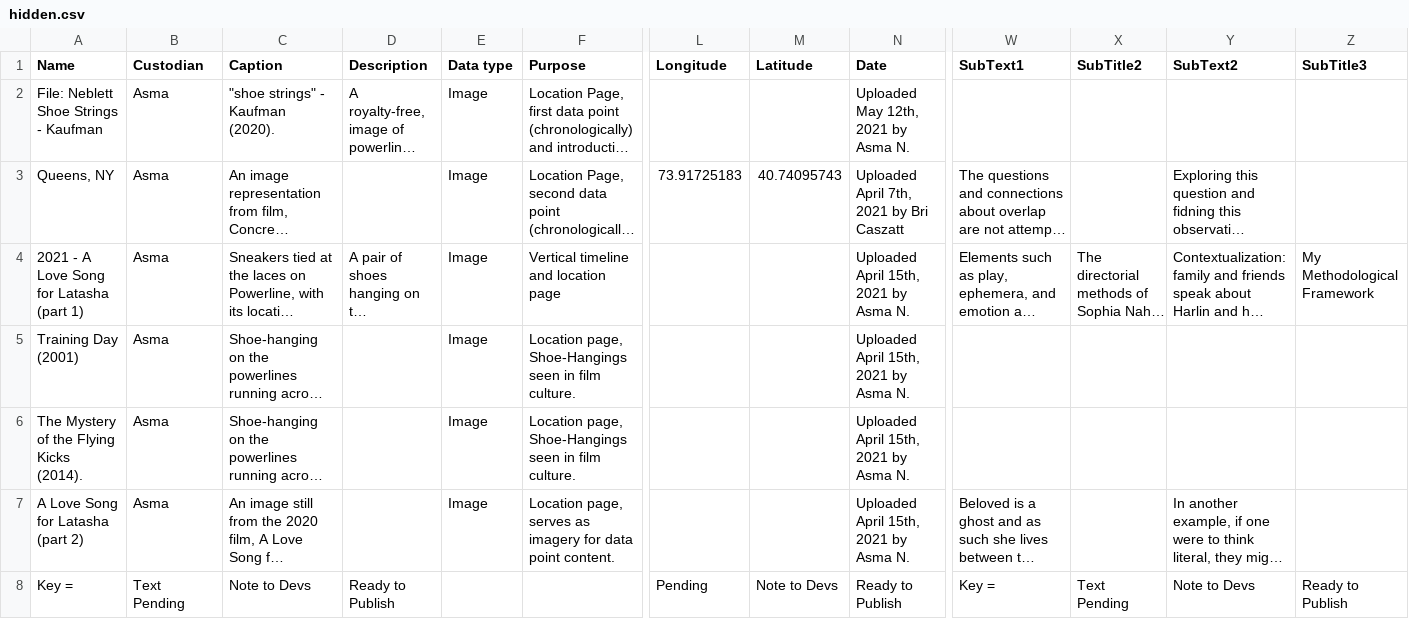
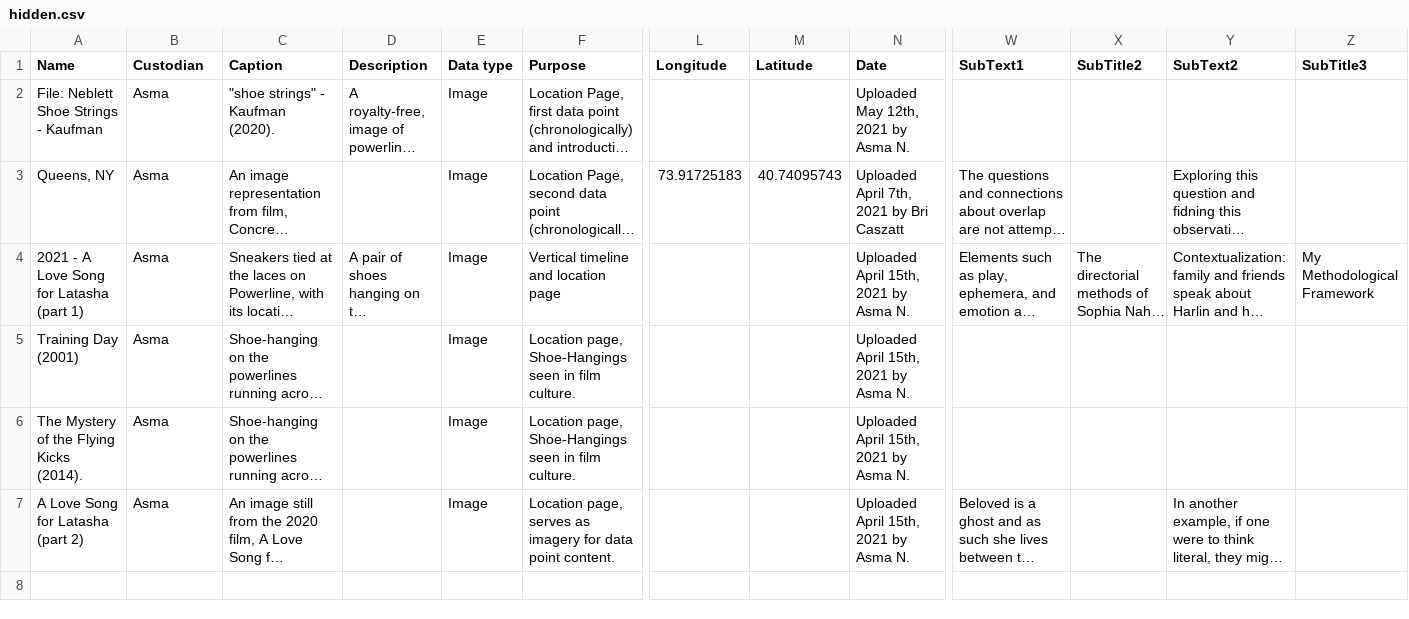
Before and after one commit to mappingcemeteries/mapping-cemeteries, a CSV file: public/hidden.csv, drawn as a sheet; only a part is shown, gaps mark what is left out; long unchanged cells end in …; rows hold the shown columns only; the diff names each change by its address in the sheet, - before the commit and + after, or states it on an @@ line.

```diff
--- a/public/hidden.csv
+++ b/public/hidden.csv
-row 8: Key = | Text Pending | Note to Devs | Ready to Publish |  |  | Pending | Note to Devs | Ready to Publish | Key = | Text Pending | Note to Devs | Ready to Publish
```
